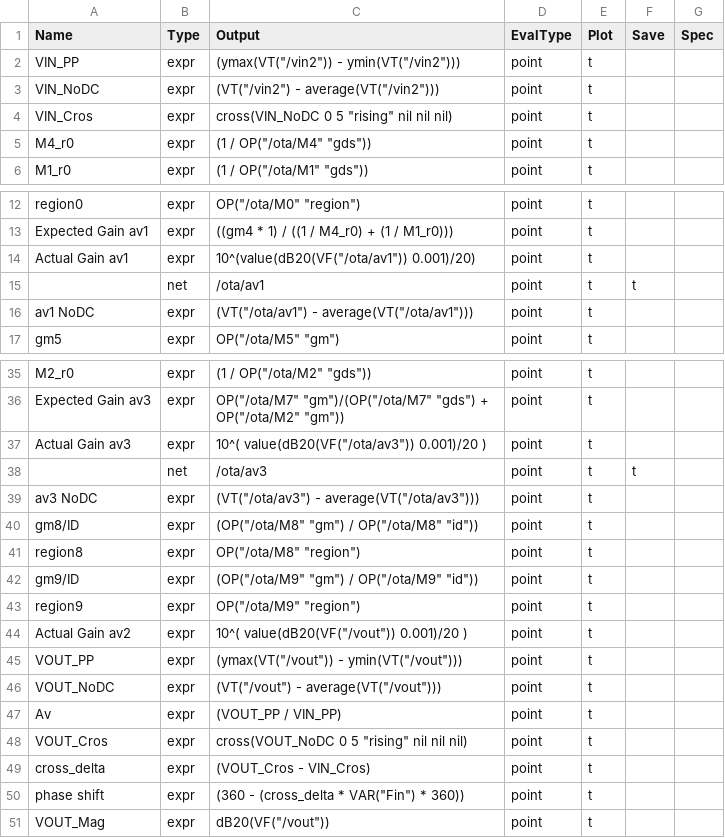
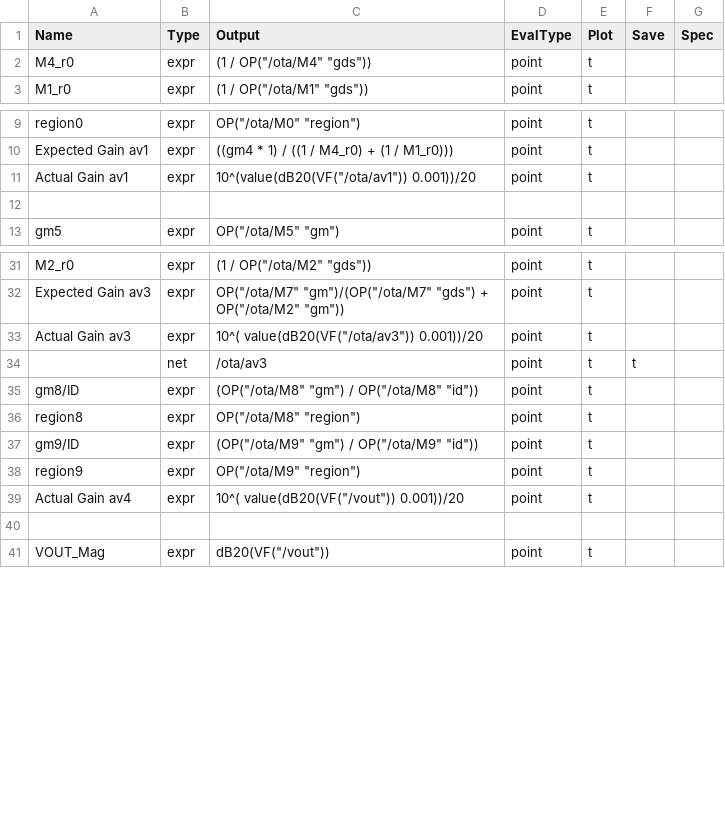
Before and after one commit to JyssyC/ee610-Project, a CSV file: ota_stage.csv, drawn as a sheet; only a part is shown, gaps mark what is left out; the diff covers the shown part only.

Commit message:
inshallah

```diff
--- a/ota_stage.csv
+++ b/ota_stage.csv
@@ -1,5 +1,2 @@
 Name,              Type, Output,                                                                                          EvalType, Plot, Save, Spec
-VIN_PP,            expr, (ymax(VT("/vin2")) - ymin(VT("/vin2"))),                                                         point,    t,    ,
-VIN_NoDC,          expr, (VT("/vin2") - average(VT("/vin2"))),                                                            point,    t,    ,
-VIN_Cros,          expr, cross(VIN_NoDC 0 5 "rising" nil nil nil),                                                        point,    t,    ,
 M4_r0,             expr, (1 / OP("/ota/M4" "gds")),                                                                       point,    t,    ,
@@ -13,5 +10,4 @@ region0,           expr, OP("/ota/M0" "region"),
 Expected Gain av1, expr, ((gm4 * 1) / ((1 / M4_r0) + (1 / M1_r0))),                                                       point,    t,    ,
-Actual Gain av1,   expr, 10^(value(dB20(VF("/ota/av1")) 0.001)/20),                                                               point,    t,    ,
-,                  net,  /ota/av1,                                                                                        point,    t,    t,
-av1 NoDC,          expr, (VT("/ota/av1") - average(VT("/ota/av1"))),                                                      point,    t,    ,
+Actual Gain av1,   expr, 10^(value(dB20(VF("/ota/av1")) 0.001))/20,                                                               point,    t,    ,
+
 gm5,               expr, OP("/ota/M5" "gm"),                                                                              point,    t,    ,
@@ -36,5 +32,4 @@ M2_r0,             expr, (1 / OP("/ota/M2" "gds")),
 Expected Gain av3, expr, OP("/ota/M7" "gm")/(OP("/ota/M7" "gds") + OP("/ota/M2" "gm")),                                   point,    t,    ,
-Actual Gain av3,   expr, 10^( value(dB20(VF("/ota/av3")) 0.001)/20 ),                                                               point,    t,    ,
+Actual Gain av3,   expr, 10^( value(dB20(VF("/ota/av3")) 0.001))/20,                                                               point,    t,    ,
 ,                  net,  /ota/av3,                                                                                        point,    t,    t,
-av3 NoDC,          expr, (VT("/ota/av3") - average(VT("/ota/av3"))),                                                      point,    t,    ,
 gm8/ID,            expr, (OP("/ota/M8" "gm") / OP("/ota/M8" "id")),                                                       point,    t,    ,
@@ -43,9 +38,4 @@ gm9/ID,            expr, (OP("/ota/M9" "gm") / OP("/ota/M9" "id")),
 region9,           expr, OP("/ota/M9" "region"),                                                                          point,    t,    ,
-Actual Gain av2,   expr, 10^( value(dB20(VF("/vout")) 0.001)/20 ),                                                               point,    t,    ,
-VOUT_PP,           expr, (ymax(VT("/vout")) - ymin(VT("/vout"))),                                                         point,    t,    ,
-VOUT_NoDC,         expr, (VT("/vout") - average(VT("/vout"))),                                                            point,    t,    ,
-Av,                expr, (VOUT_PP / VIN_PP),                                                                              point,    t,    ,
-VOUT_Cros,         expr, cross(VOUT_NoDC 0 5 "rising" nil nil nil),                                                       point,    t,    ,
-cross_delta,       expr, (VOUT_Cros - VIN_Cros),                                                                          point,    t,    ,
-phase shift,       expr, (360 - (cross_delta * VAR("Fin") * 360)),                                                        point,    t,    ,
+Actual Gain av4,   expr, 10^( value(dB20(VF("/vout")) 0.001))/20,                                                               point,    t,    ,
+
 VOUT_Mag,          expr, dB20(VF("/vout")),                                                                               point,    t,    ,
```
Also changed, not shown: 6 edited cells elsewhere in this file.
